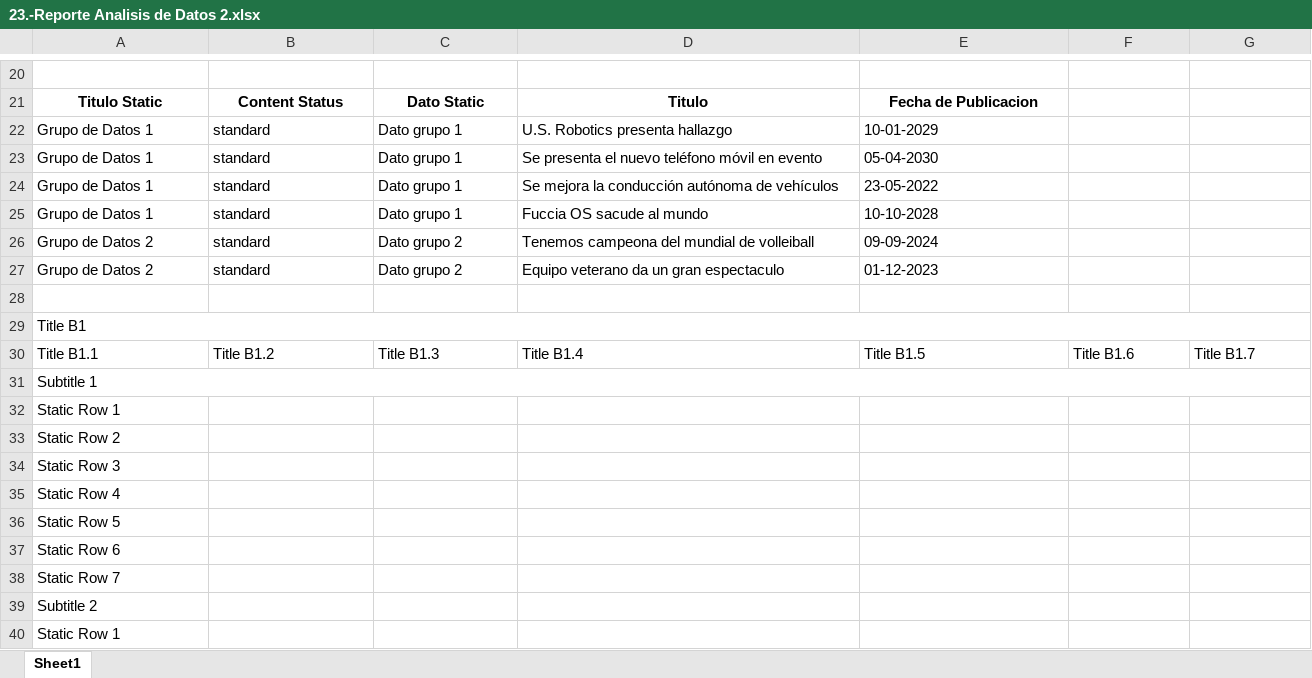
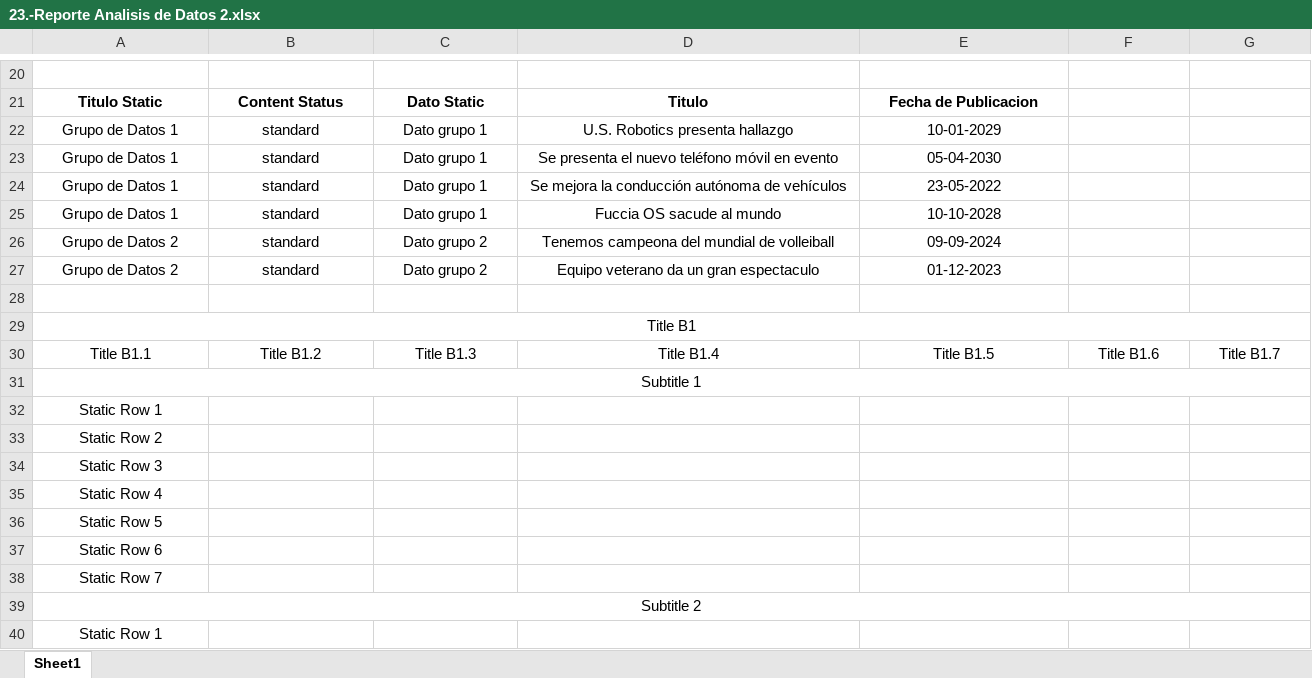
Before and after one commit to dicer0/p_Python_ESP, an Excel workbook: 1.-Data Science/0.-Archivos_Ejercicios_Python/23.-GUI PyQt5 Conexion DataBase/23.-Reporte Analisis de Datos 2.xlsx, sheet Sheet1, drawn as a sheet; only a part is shown, gaps mark what is left out; values as stored, in another font and other column widths than the file's, no borders; conditional formats not drawn; the diff covers the shown part only; the diff names each change by its address in the sheet, - before the commit and + after, or states it on an @@ line.

Commit message:
MechaBible Mark I: Programming - Python: Arduino GUI Multiple Windows, Database Connection, Data Analysis & Static Data Addition

```diff
--- a/1.-Data Science/0.-Archivos_Ejercicios_Python/23.-GUI PyQt5 Conexion DataBase/23.-Reporte Analisis de Datos 2.xlsx (sheet Sheet1)
+++ b/1.-Data Science/0.-Archivos_Ejercicios_Python/23.-GUI PyQt5 Conexion DataBase/23.-Reporte Analisis de Datos 2.xlsx (sheet Sheet1)
-A22:E27 alignment: left
+A22:E27 alignment: center
-A29 alignment: left
+A29 alignment: center
-A30:G30 alignment: left
+A30:G30 alignment: center
-A31:A40 alignment: left
+A31:A40 alignment: center
+A39:G39 merged
```
Also changed, not shown: cell formats elsewhere in this sheet, 1.-Data Science/0.-Archivos_Ejercicios_Python/23.-GUI PyQt5 Conexion DataBase/23.-Reporte Analisis de Datos 1.xlsx, 3 other files.
